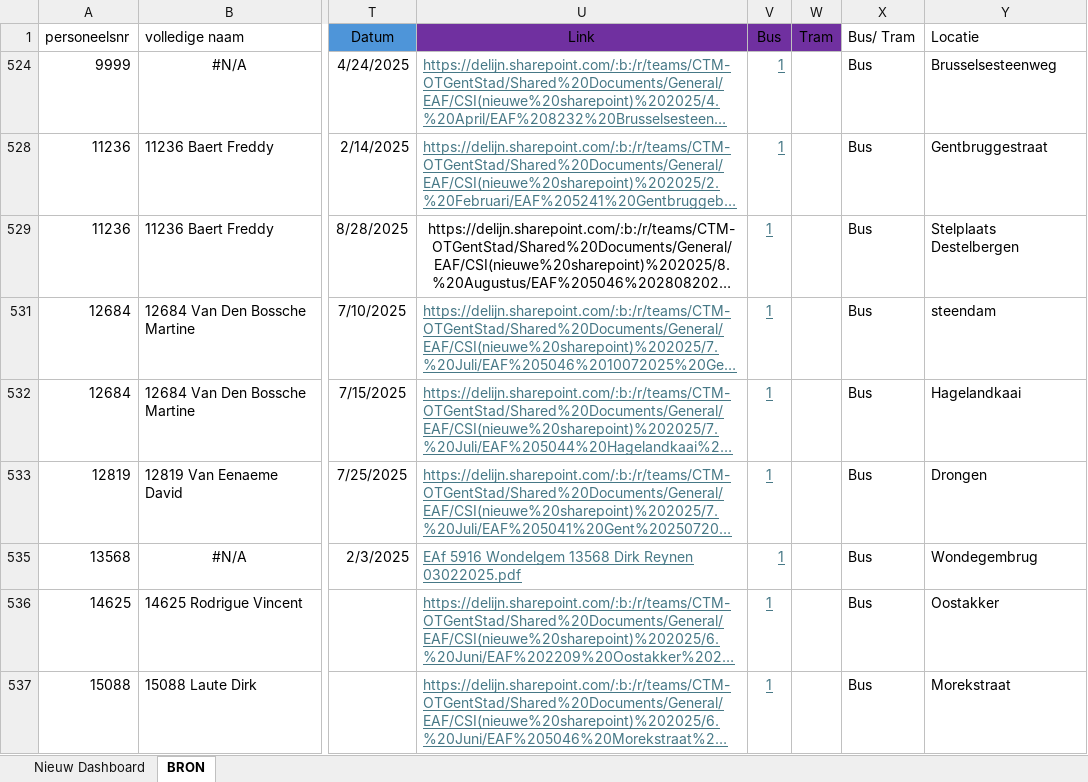
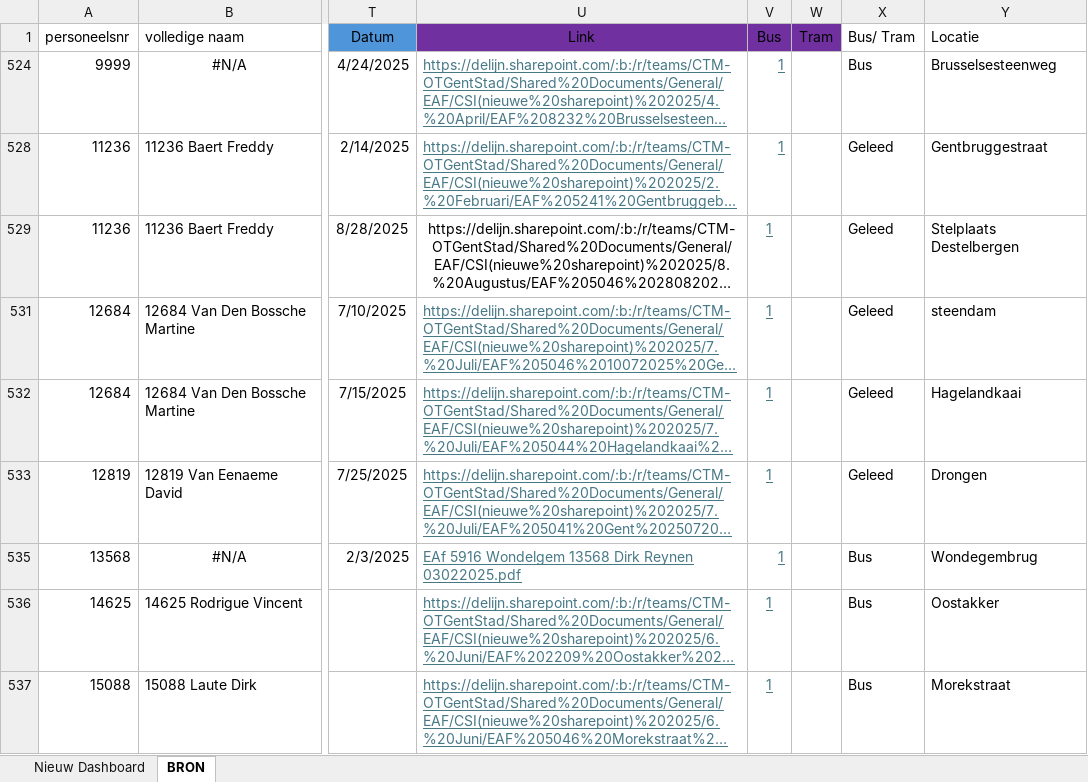
Before and after one commit to Stoffels84/schade, an Excel workbook: schade met macro.xlsm, sheet BRON, drawn as a sheet; only a part is shown, gaps mark what is left out; long unchanged cells end in …; values as stored, in another font and other column widths than the file's, no borders; charts and pictures and conditional formats and table styles not drawn; the diff names each change by its address in the sheet, - before the commit and + after, or states it on an @@ line.

Commit message:
auto: update vanuit Teams

```diff
--- a/schade met macro.xlsm (sheet BRON)
+++ b/schade met macro.xlsm (sheet BRON)
-X528:X529 (Bus/ Tram): Bus
+X528:X529 (Bus/ Tram): Geleed
-X531:X533 (Bus/ Tram): Bus
+X531:X533 (Bus/ Tram): Geleed
```
